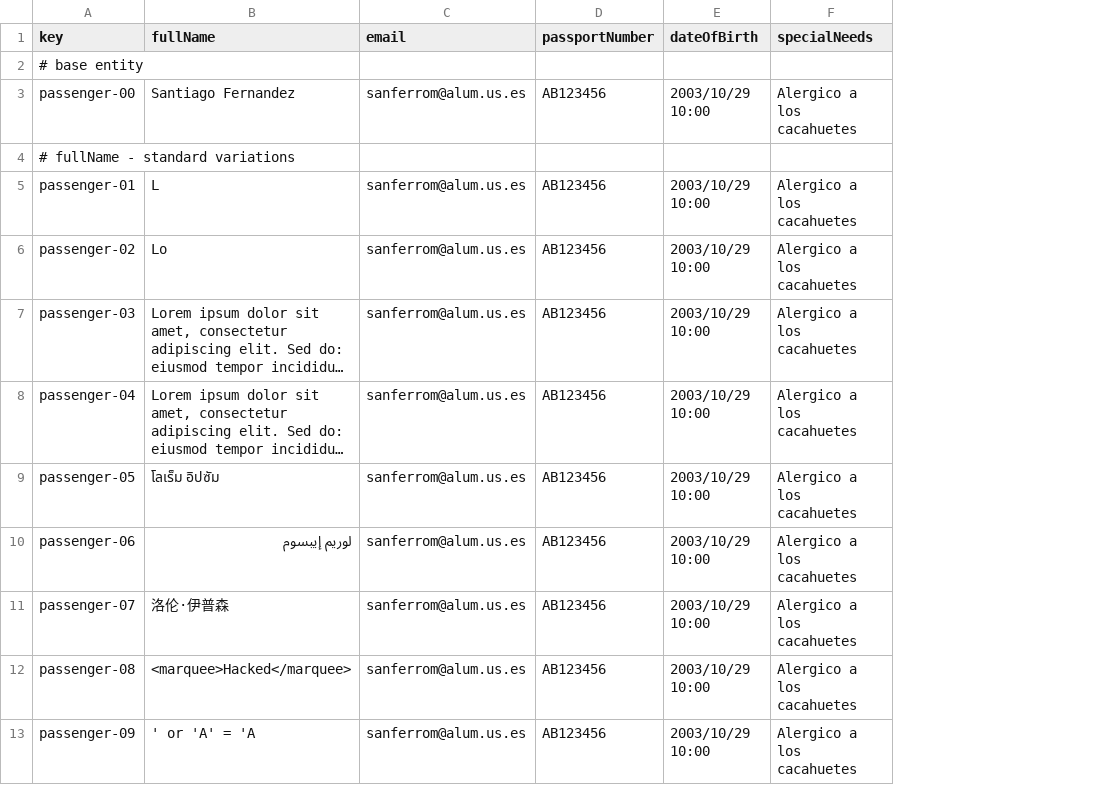
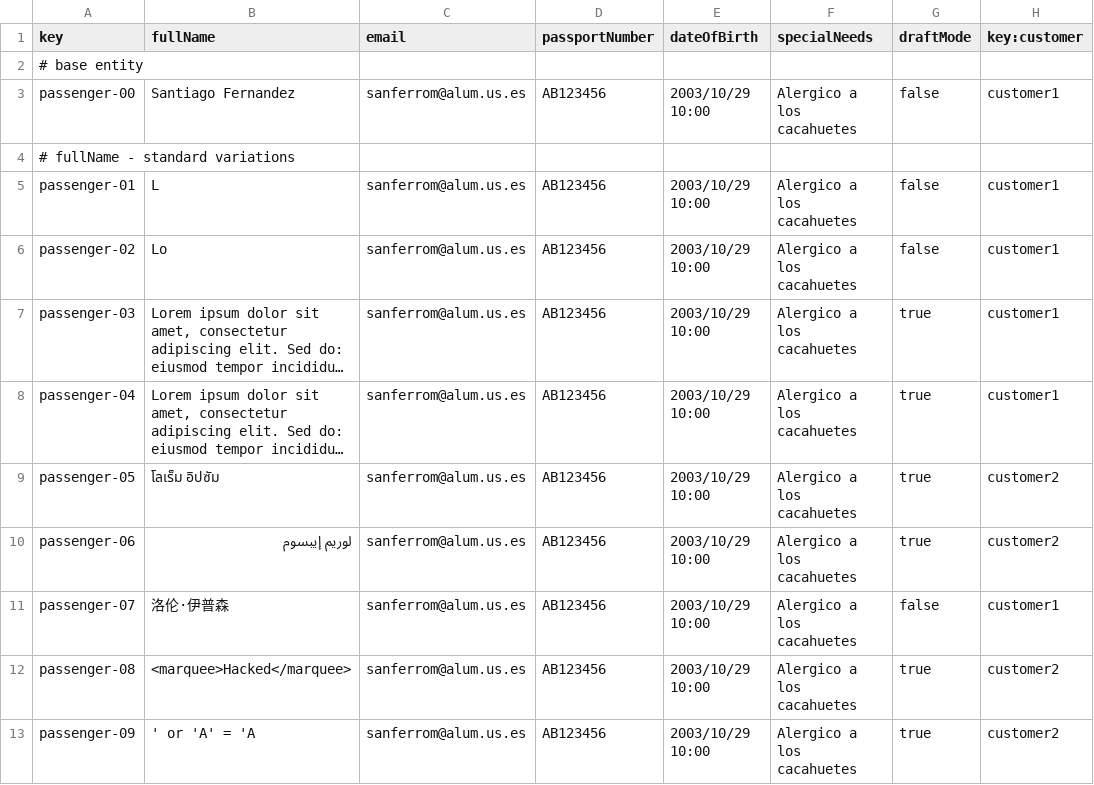
Before and after one commit to sfernandez07/DP2-C.004, a CSV file: src/main/resources/WEB-INF/data/sample/passenger.csv, drawn as a sheet; only a part is shown; long unchanged cells end in …; the diff names each change by its address in the sheet, - before the commit and + after, or states it on an @@ line.

```diff
--- a/src/main/resources/WEB-INF/data/sample/passenger.csv
+++ b/src/main/resources/WEB-INF/data/sample/passenger.csv
+column G (draftMode), rows 3-13: false |  | false | false | true | true | true | true | false | true | true
+column H (key:customer), rows 3-13: customer1 |  | customer1 | customer1 | customer1 | customer1 | customer2 | customer2 | customer1 | customer2 | customer2
```
Also changed, not shown: src/main/resources/WEB-INF/data/sample/booking.csv, src/main/resources/WEB-INF/data/sample/customer.csv, 3 other files.
